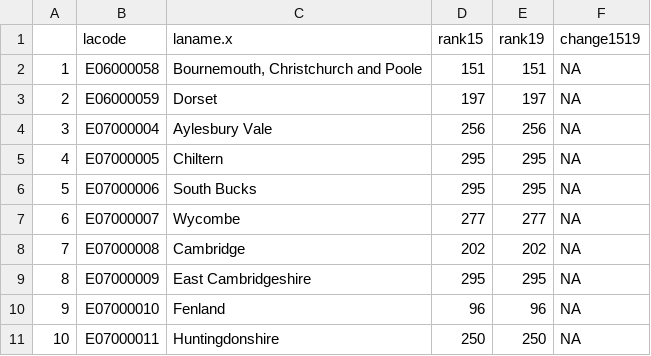
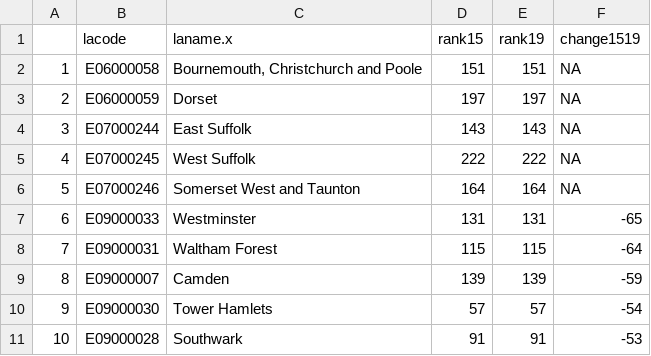
Before and after one commit to BBC-Data-Unit/deprivation, a CSV file: ladroppers.csv, drawn as a sheet.

```diff
--- a/ladroppers.csv
+++ b/ladroppers.csv
@@ -3,9 +3,9 @@
 "2","E06000059","Dorset",197,197,NA
-"3","E07000004","Aylesbury Vale",256,256,NA
-"4","E07000005","Chiltern",295,295,NA
-"5","E07000006","South Bucks",295,295,NA
-"6","E07000007","Wycombe",277,277,NA
-"7","E07000008","Cambridge",202,202,NA
-"8","E07000009","East Cambridgeshire",295,295,NA
-"9","E07000010","Fenland",96,96,NA
-"10","E07000011","Huntingdonshire",250,250,NA
+"3","E07000244","East Suffolk",143,143,NA
+"4","E07000245","West Suffolk",222,222,NA
+"5","E07000246","Somerset West and Taunton",164,164,NA
+"6","E09000033","Westminster",131,131,-65
+"7","E09000031","Waltham Forest",115,115,-64
+"8","E09000007","Camden",139,139,-59
+"9","E09000030","Tower Hamlets",57,57,-54
+"10","E09000028","Southwark",91,91,-53
```
Also changed, not shown: larisers.csv, latop10.csv, 2 other files.
